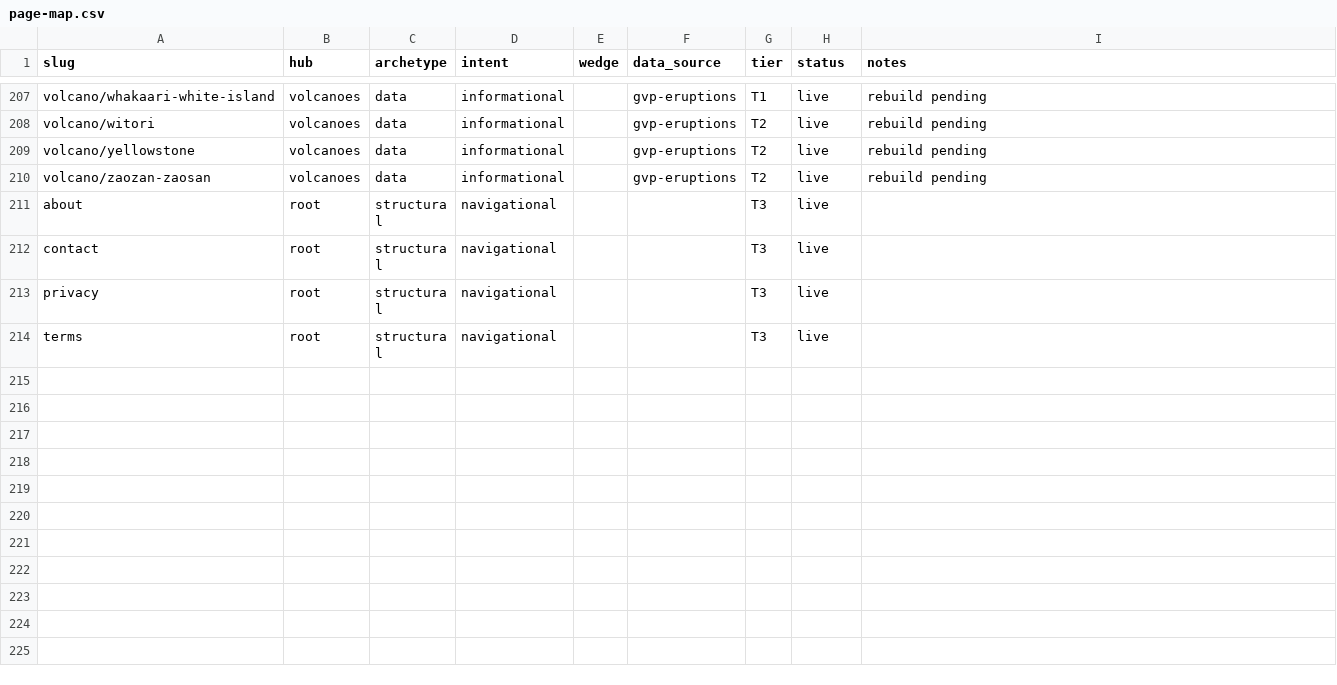
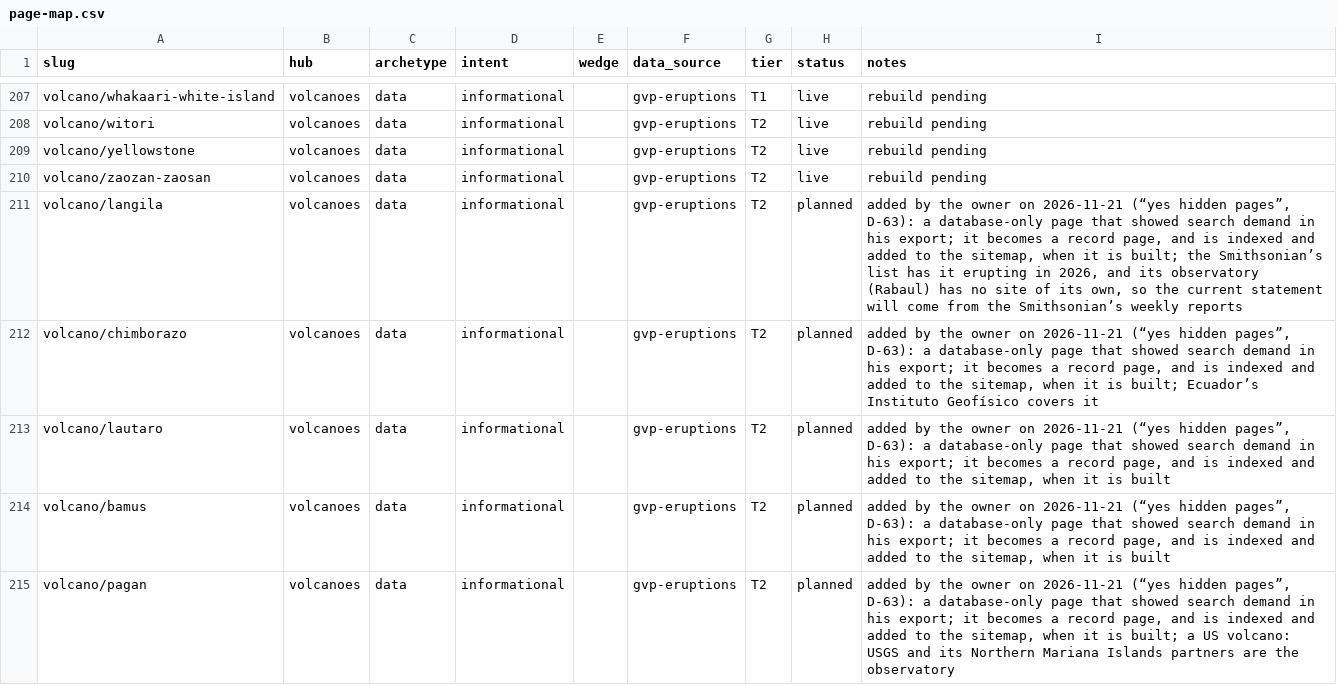
Before and after one commit to Mapstor/volcanoatlas, a CSV file: research/page-map.csv, drawn as a sheet; only a part is shown, gaps mark what is left out; the shorter side is filled out with more unchanged rows; the diff covers the shown part only.

```diff
--- a/research/page-map.csv
+++ b/research/page-map.csv
@@ -210 +210,6 @@ volcano/yellowstone,volcanoes,data,informational,,gvp-eruptions,T2,live,rebuild
 volcano/zaozan-zaosan,volcanoes,data,informational,,gvp-eruptions,T2,live,rebuild pending
+volcano/langila,volcanoes,data,informational,,gvp-eruptions,T2,planned,"added by the owner on 2026-11-21 (“yes hidden pages”, D-63): a database-only page that showed search demand in his export; it becomes a record page, and is indexed and added to the sitemap, when it is built; the Smithsonian’s list has it erupting in 2026, and its observatory (Rabaul) has no site of its own, so the current statement will come from the Smithsonian’s weekly reports"
+volcano/chimborazo,volcanoes,data,informational,,gvp-eruptions,T2,planned,"added by the owner on 2026-11-21 (“yes hidden pages”, D-63): a database-only page that showed search demand in his export; it becomes a record page, and is indexed and added to the sitemap, when it is built; Ecuador’s Instituto Geofísico covers it"
+volcano/lautaro,volcanoes,data,informational,,gvp-eruptions,T2,planned,"added by the owner on 2026-11-21 (“yes hidden pages”, D-63): a database-only page that showed search demand in his export; it becomes a record page, and is indexed and added to the sitemap, when it is built"
+volcano/bamus,volcanoes,data,informational,,gvp-eruptions,T2,planned,"added by the owner on 2026-11-21 (“yes hidden pages”, D-63): a database-only page that showed search demand in his export; it becomes a record page, and is indexed and added to the sitemap, when it is built"
+volcano/pagan,volcanoes,data,informational,,gvp-eruptions,T2,planned,"added by the owner on 2026-11-21 (“yes hidden pages”, D-63): a database-only page that showed search demand in his export; it becomes a record page, and is indexed and added to the sitemap, when it is built; a US volcano: USGS and its Northern Mariana Islands partners are the observatory"
```
Also changed, not shown: 4 added rows and 5 edited cells elsewhere in this file, research/data-sources.csv, 24 other files.
